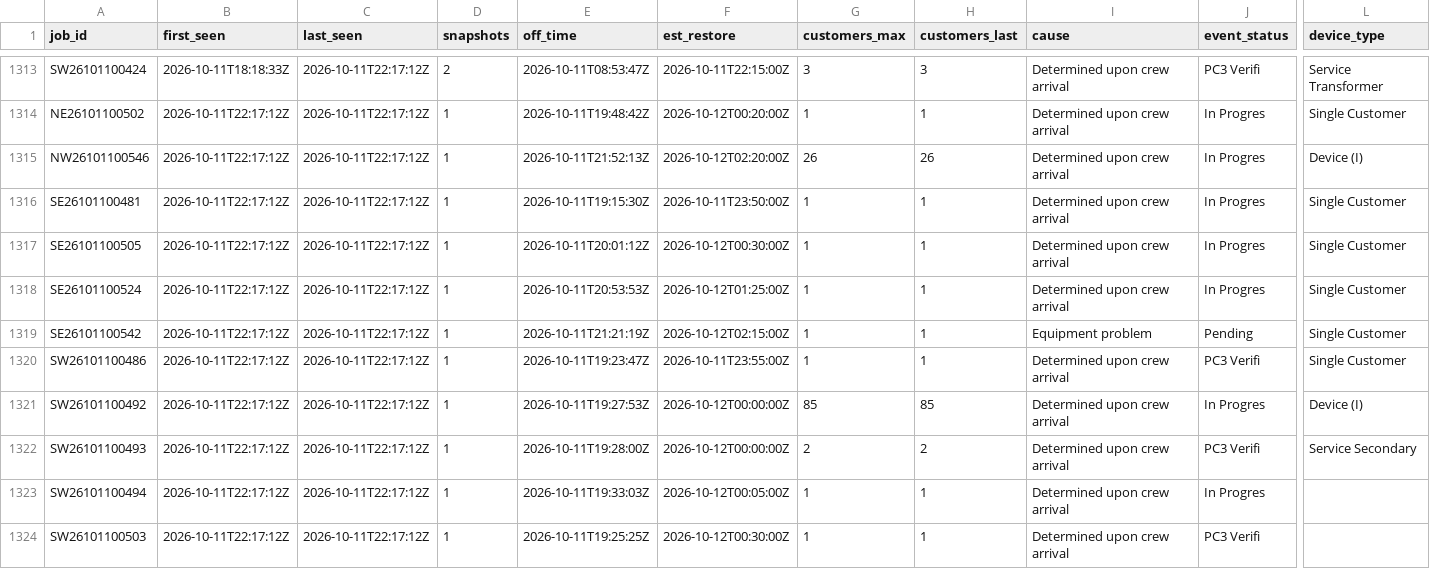
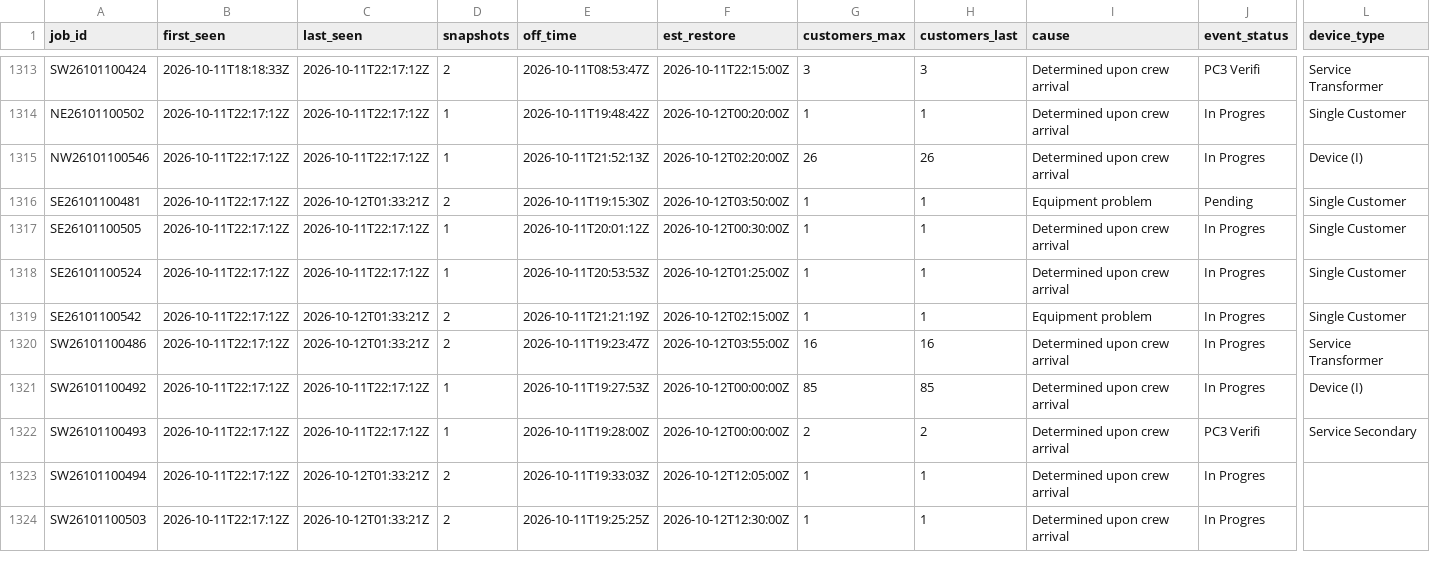
Before and after one commit to wadamcI/dte-outages, a CSV file: dte/history/2026-10.csv, drawn as a sheet; only a part is shown, gaps mark what is left out; the diff covers the shown part only; the diff names each change by its address in the sheet, - before the commit and + after, or states it on an @@ line.

```diff
--- a/dte/history/2026-10.csv
+++ b/dte/history/2026-10.csv
-C1316 (last_seen): 2026-10-11T22:17:12Z
+C1316 (last_seen): 2026-10-12T01:33:21Z
-D1316 (snapshots): 1
+D1316 (snapshots): 2
-F1316 (est_restore): 2026-10-11T23:50:00Z
+F1316 (est_restore): 2026-10-12T03:50:00Z
-I1316 (cause): Determined upon crew arrival
+I1316 (cause): Equipment problem
-J1316 (event_status): In Progres
+J1316 (event_status): Pending
-C1319:C1320 (last_seen): 2026-10-11T22:17:12Z
+C1319:C1320 (last_seen): 2026-10-12T01:33:21Z
-D1319:D1320 (snapshots): 1
+D1319:D1320 (snapshots): 2
-J1319 (event_status): Pending
+J1319 (event_status): In Progres
-F1320 (est_restore): 2026-10-11T23:55:00Z
+F1320 (est_restore): 2026-10-12T03:55:00Z
-G1320 (customers_max): 1
+G1320 (customers_max): 16
-H1320 (customers_last): 1
+H1320 (customers_last): 16
-J1320 (event_status): PC3 Verifi
+J1320 (event_status): In Progres
-L1320 (device_type): Single Customer
+L1320 (device_type): Service Transformer
-C1323:C1324 (last_seen): 2026-10-11T22:17:12Z
+C1323:C1324 (last_seen): 2026-10-12T01:33:21Z
-D1323:D1324 (snapshots): 1
+D1323:D1324 (snapshots): 2
-F1323 (est_restore): 2026-10-12T00:05:00Z
+F1323 (est_restore): 2026-10-12T12:05:00Z
-F1324 (est_restore): 2026-10-12T00:30:00Z
+F1324 (est_restore): 2026-10-12T12:30:00Z
-J1324 (event_status): PC3 Verifi
+J1324 (event_status): In Progres
```
Also changed, not shown: 8 added rows and 6 edited cells elsewhere in this file, 1 other file.
